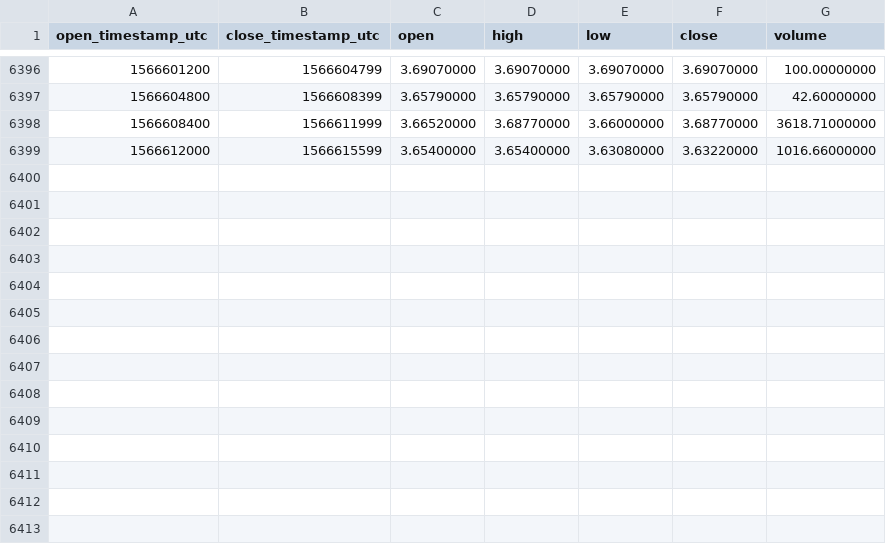
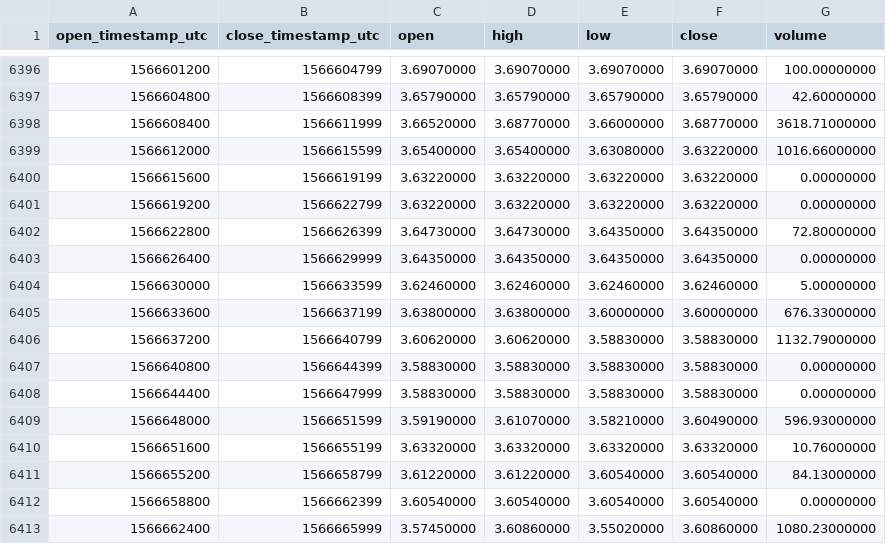
Before and after one commit to cryptobigbro/binance-EOSPAX, a CSV file: binance-EOSPAX-1h.csv, drawn as a sheet; only a part is shown, gaps mark what is left out; the diff names each change by its address in the sheet, - before the commit and + after, or states it on an @@ line.

Commit message:
Update OHLCV data.

```diff
--- a/binance-EOSPAX-1h.csv
+++ b/binance-EOSPAX-1h.csv
+row 6400: 1566615600 | 1566619199 | 3.63220000 | 3.63220000 | 3.63220000 | 3.63220000 | 0.00000000
+row 6401: 1566619200 | 1566622799 | 3.63220000 | 3.63220000 | 3.63220000 | 3.63220000 | 0.00000000
+row 6402: 1566622800 | 1566626399 | 3.64730000 | 3.64730000 | 3.64350000 | 3.64350000 | 72.80000000
+row 6403: 1566626400 | 1566629999 | 3.64350000 | 3.64350000 | 3.64350000 | 3.64350000 | 0.00000000
+row 6404: 1566630000 | 1566633599 | 3.62460000 | 3.62460000 | 3.62460000 | 3.62460000 | 5.00000000
+row 6405: 1566633600 | 1566637199 | 3.63800000 | 3.63800000 | 3.60000000 | 3.60000000 | 676.33000000
+row 6406: 1566637200 | 1566640799 | 3.60620000 | 3.60620000 | 3.58830000 | 3.58830000 | 1132.79000000
+row 6407: 1566640800 | 1566644399 | 3.58830000 | 3.58830000 | 3.58830000 | 3.58830000 | 0.00000000
+row 6408: 1566644400 | 1566647999 | 3.58830000 | 3.58830000 | 3.58830000 | 3.58830000 | 0.00000000
+row 6409: 1566648000 | 1566651599 | 3.59190000 | 3.61070000 | 3.58210000 | 3.60490000 | 596.93000000
+row 6410: 1566651600 | 1566655199 | 3.63320000 | 3.63320000 | 3.63320000 | 3.63320000 | 10.76000000
+row 6411: 1566655200 | 1566658799 | 3.61220000 | 3.61220000 | 3.60540000 | 3.60540000 | 84.13000000
+row 6412: 1566658800 | 1566662399 | 3.60540000 | 3.60540000 | 3.60540000 | 3.60540000 | 0.00000000
+row 6413: 1566662400 | 1566665999 | 3.57450000 | 3.60860000 | 3.55020000 | 3.60860000 | 1080.23000000
```
